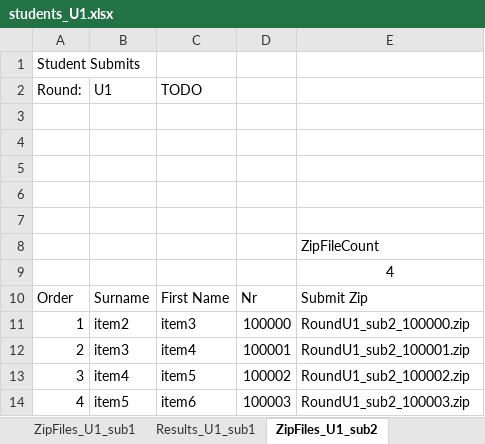
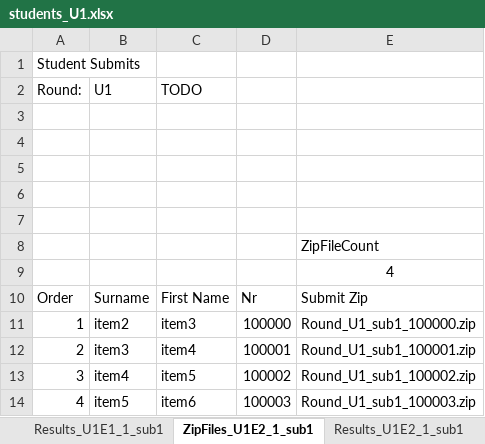
Before and after one commit to paarnio/egit_xml_projects, an Excel workbook: SerialXmlZipProcessor/data/excel/students_U1.xlsx, sheet ZipFiles_U1E2_1_sub1, drawn as a sheet; values as stored, in another font and other column widths than the file's, no borders; the diff names each change by its address in the sheet, - before the commit and + after, or states it on an @@ line.

```diff
--- a/SerialXmlZipProcessor/data/excel/students_U1.xlsx (sheet ZipFiles_U1E2_1_sub1)
+++ b/SerialXmlZipProcessor/data/excel/students_U1.xlsx (sheet ZipFiles_U1E2_1_sub1)
-sheet tab: Results_U1_sub1
+sheet tab: Results_U1E1_1_sub1
-sheet tab: ZipFiles_U1_sub2
+sheet tab: ZipFiles_U1E2_1_sub1
-E11: RoundU1_sub2_100000.zip
+E11: Round_U1_sub1_100000.zip
-E12: RoundU1_sub2_100001.zip
+E12: Round_U1_sub1_100001.zip
-E13: RoundU1_sub2_100002.zip
+E13: Round_U1_sub1_100002.zip
-E14: RoundU1_sub2_100003.zip
+E14: Round_U1_sub1_100003.zip
```
Also changed, not shown: sheet MainInfo, sheet Results_U1E2_1_sub1, other sheet tabs, formulas that keep their value, 5 other files.
